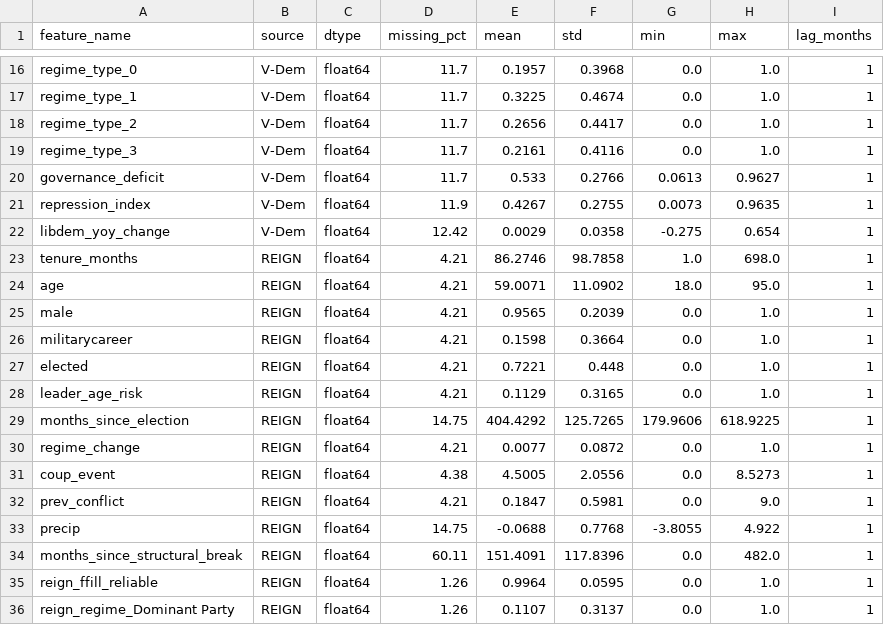
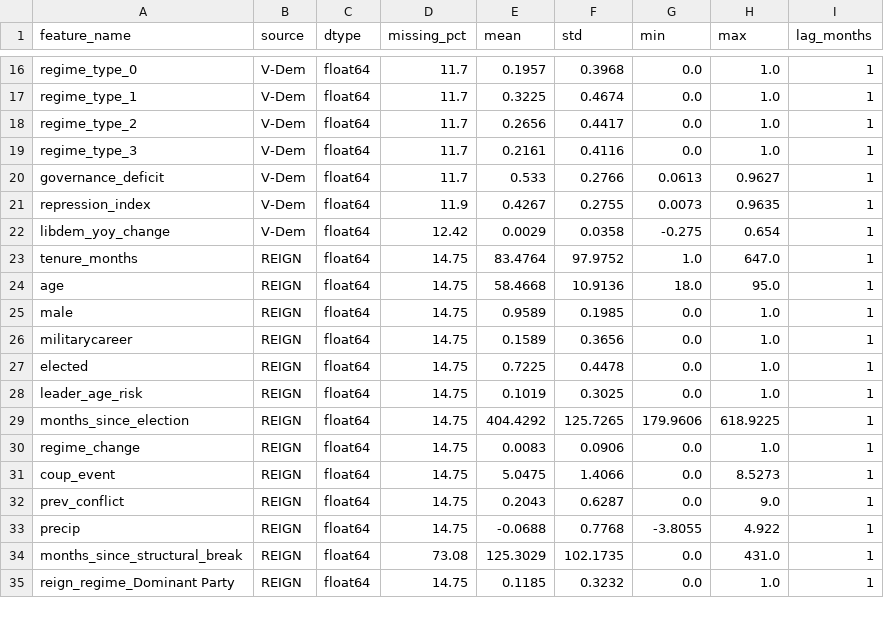
Before and after one commit to Ahmed-Ansari02/COMP0197_CW2, a CSV file: data/processed/member_b/feature_registry.csv, drawn as a sheet; only a part is shown, gaps mark what is left out; the diff covers the shown part only.

Commit message:
update dataset with powell & thyne

```diff
--- a/data/processed/member_b/feature_registry.csv
+++ b/data/processed/member_b/feature_registry.csv
@@ -22,15 +22,14 @@ repression_index,V-Dem,float64,11.9,0.4267,0.2755,0.0073,0.9635,1
 libdem_yoy_change,V-Dem,float64,12.42,0.0029,0.0358,-0.275,0.654,1
-tenure_months,REIGN,float64,4.21,86.2746,98.7858,1.0,698.0,1
-age,REIGN,float64,4.21,59.0071,11.0902,18.0,95.0,1
-male,REIGN,float64,4.21,0.9565,0.2039,0.0,1.0,1
-militarycareer,REIGN,float64,4.21,0.1598,0.3664,0.0,1.0,1
-elected,REIGN,float64,4.21,0.7221,0.448,0.0,1.0,1
-leader_age_risk,REIGN,float64,4.21,0.1129,0.3165,0.0,1.0,1
+tenure_months,REIGN,float64,14.75,83.4764,97.9752,1.0,647.0,1
+age,REIGN,float64,14.75,58.4668,10.9136,18.0,95.0,1
+male,REIGN,float64,14.75,0.9589,0.1985,0.0,1.0,1
+militarycareer,REIGN,float64,14.75,0.1589,0.3656,0.0,1.0,1
+elected,REIGN,float64,14.75,0.7225,0.4478,0.0,1.0,1
+leader_age_risk,REIGN,float64,14.75,0.1019,0.3025,0.0,1.0,1
 months_since_election,REIGN,float64,14.75,404.4292,125.7265,179.9606,618.9225,1
-regime_change,REIGN,float64,4.21,0.0077,0.0872,0.0,1.0,1
-coup_event,REIGN,float64,4.38,4.5005,2.0556,0.0,8.5273,1
-prev_conflict,REIGN,float64,4.21,0.1847,0.5981,0.0,9.0,1
+regime_change,REIGN,float64,14.75,0.0083,0.0906,0.0,1.0,1
+coup_event,REIGN,float64,14.75,5.0475,1.4066,0.0,8.5273,1
+prev_conflict,REIGN,float64,14.75,0.2043,0.6287,0.0,9.0,1
 precip,REIGN,float64,14.75,-0.0688,0.7768,-3.8055,4.922,1
-months_since_structural_break,REIGN,float64,60.11,151.4091,117.8396,0.0,482.0,1
-reign_ffill_reliable,REIGN,float64,1.26,0.9964,0.0595,0.0,1.0,1
-reign_regime_Dominant Party,REIGN,float64,1.26,0.1107,0.3137,0.0,1.0,1
+months_since_structural_break,REIGN,float64,73.08,125.3029,102.1735,0.0,431.0,1
+reign_regime_Dominant Party,REIGN,float64,14.75,0.1185,0.3232,0.0,1.0,1
```
Also changed, not shown: 49 edited cells elsewhere in this file, 3 other files.
